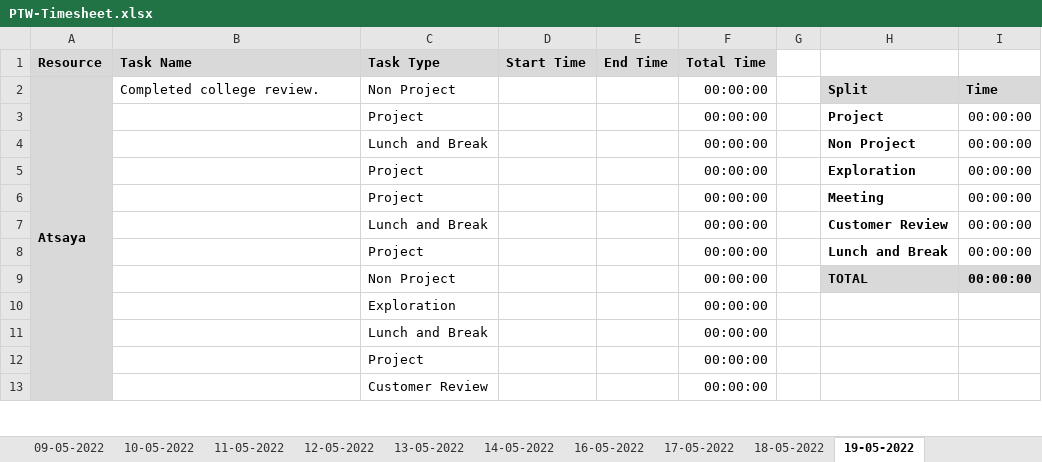
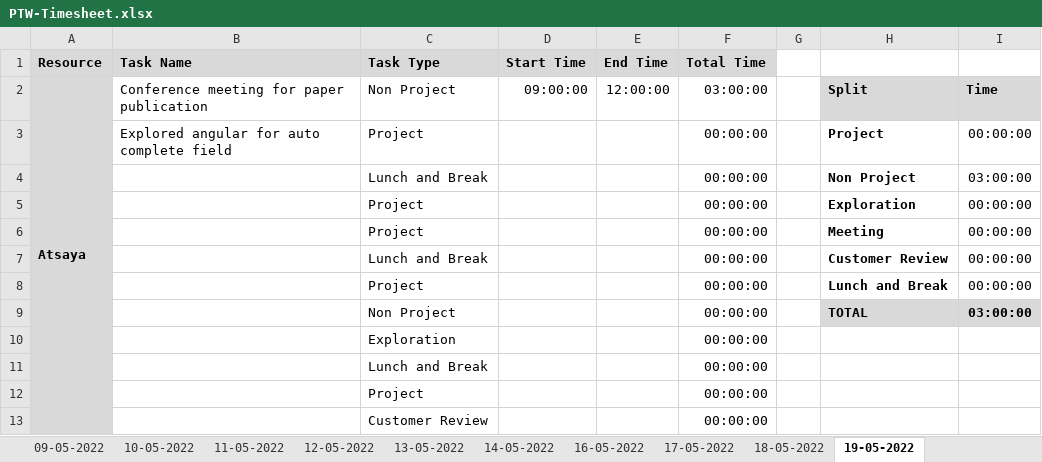
Before and after one commit to Tenacious-Org/Project-A5, an Excel workbook: Process/Timesheet/PTW-Timesheet.xlsx, sheet 19-05-2022, drawn as a sheet; only a part is shown; values as stored, in another font and other column widths than the file's, no borders; conditional formats not drawn; the diff covers the shown part only; the diff names each change by its address in the sheet, - before the commit and + after, or states it on an @@ line.

```diff
--- a/Process/Timesheet/PTW-Timesheet.xlsx (sheet 19-05-2022)
+++ b/Process/Timesheet/PTW-Timesheet.xlsx (sheet 19-05-2022)
-B2 (Task Name): Completed college review.
+B2 (Task Name): Conference meeting for paper publication
-D2 (Start Time): (empty)
+D2 (Start Time): 09:00:00
-E2 (End Time): (empty)
+E2 (End Time): 12:00:00
-F2 (Total Time): 00:00:00
+F2 (Total Time): 03:00:00
-B3 (Task Name): (empty)
+B3 (Task Name): Explored angular for auto complete field
-I4: 00:00:00
+I4: 03:00:00
-I9: 00:00:00
+I9: 03:00:00
```
Also changed, not shown: 4 added rows, 4 removed rows and 49 edited cells elsewhere in this sheet.
